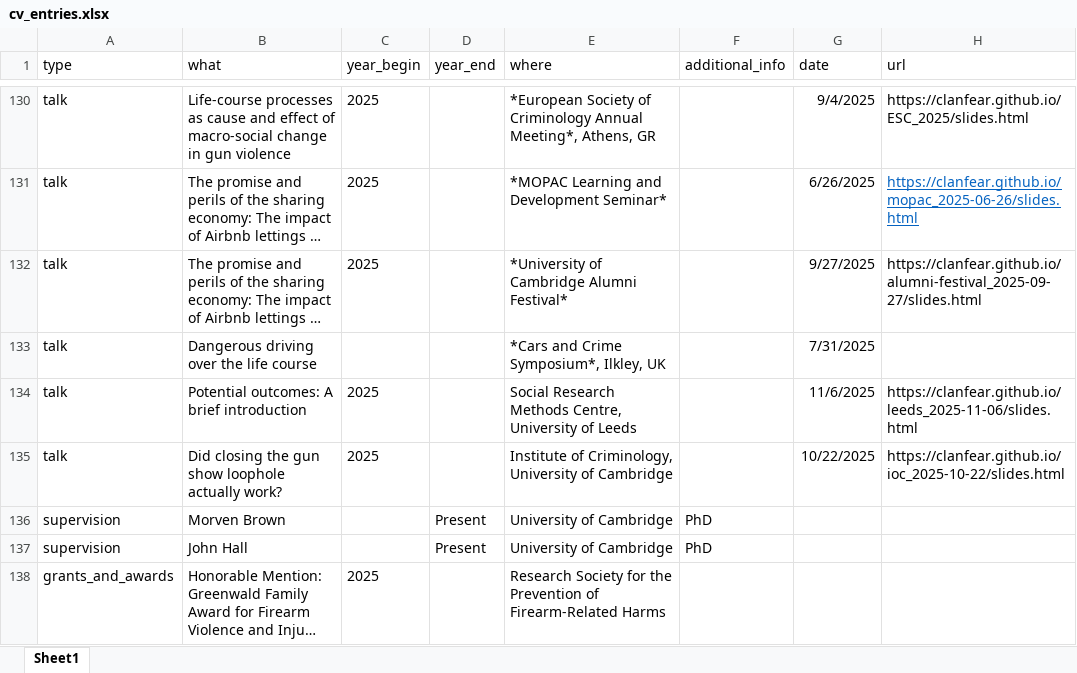
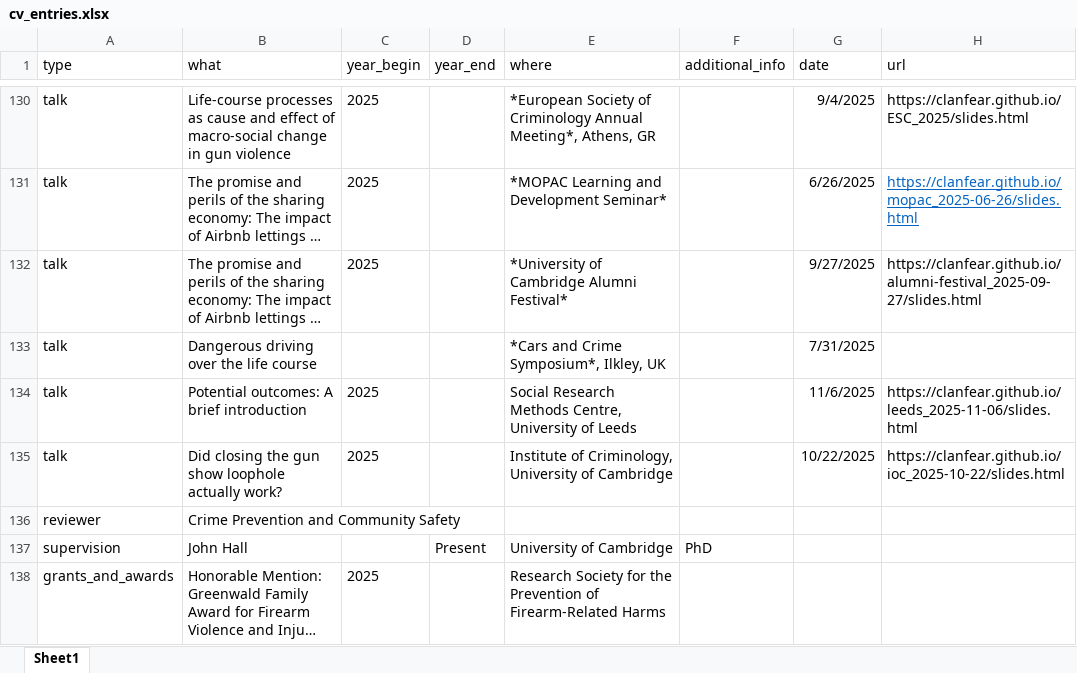
Before and after one commit to clanfear/ccl_cv, an Excel workbook: cv_data/cv_entries.xlsx, sheet Sheet1, drawn as a sheet; only a part is shown, gaps mark what is left out; long unchanged cells end in …; values as stored, in another font and other column widths than the file's, no borders; removed rows and columns are numbered as before the commit, all else as after; the diff names each change by its address in the sheet, - before the commit and + after, or states it on an @@ line.

```diff
--- a/cv_data/cv_entries.xlsx (sheet Sheet1)
+++ b/cv_data/cv_entries.xlsx (sheet Sheet1)
-row 136: supervision | Morven Brown |  | Present | University of Cambridge | PhD
+row 136: reviewer | Crime Prevention and Community Safety
```
Also changed, not shown: cv_data/publications.xlsx, 1 other file.
